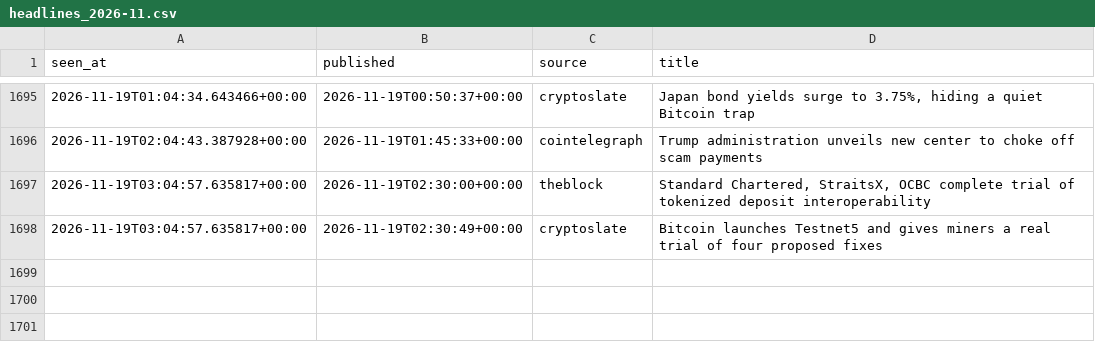
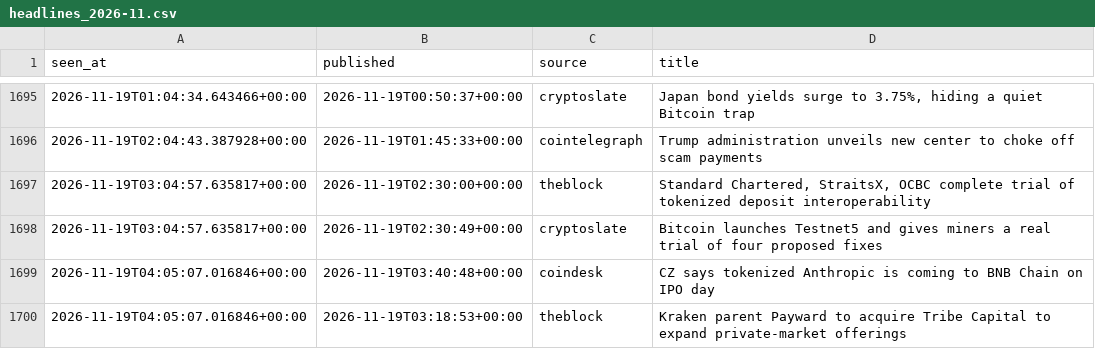
Before and after one commit to moremurariu/Project-Space-Eagle, a CSV file: paper_trading/state/news/headlines_2026-11.csv, drawn as a sheet; only a part is shown, gaps mark what is left out; the diff names each change by its address in the sheet, - before the commit and + after, or states it on an @@ line.

```diff
--- a/paper_trading/state/news/headlines_2026-11.csv
+++ b/paper_trading/state/news/headlines_2026-11.csv
+row 1699: 2026-11-19T04:05:07.016846+00:00 | 2026-11-19T03:40:48+00:00 | coindesk | CZ says tokenized Anthropic is coming to BNB Chain on IPO day
+row 1700: 2026-11-19T04:05:07.016846+00:00 | 2026-11-19T03:18:53+00:00 | theblock | Kraken parent Payward to acquire Tribe Capital to expand private-market offerings
```
Also changed, not shown: paper_trading/state/equity.csv, paper_trading/state/options/skew_2026-11.csv, 12 other files.
